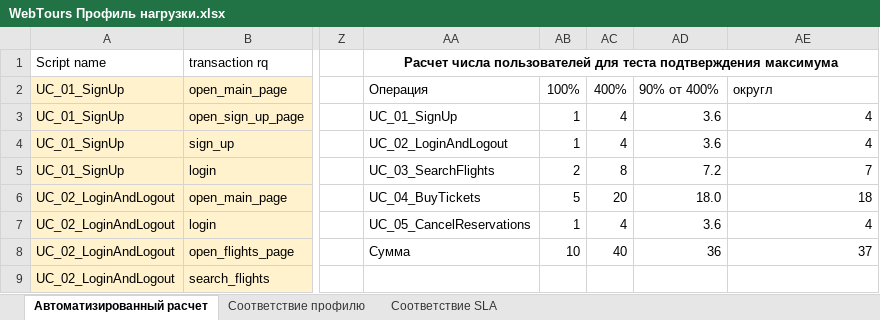
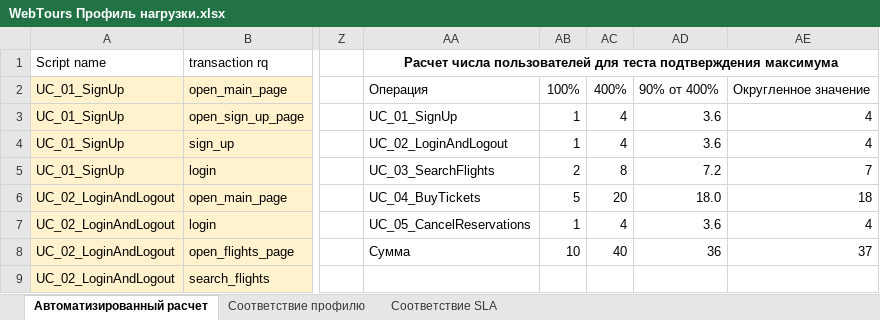
Before and after one commit to IrinaTokareva/LoadRunnerCourseTask, an Excel workbook: Документация/WebTours Профиль нагрузки.xlsx, sheet Автоматизированный расчет, drawn as a sheet; only a part is shown, gaps mark what is left out; values as stored, in another font and other column widths than the file's, no borders; the diff names each change by its address in the sheet, - before the commit and + after, or states it on an @@ line.

```diff
--- a/Документация/WebTours Профиль нагрузки.xlsx (sheet Автоматизированный расчет)
+++ b/Документация/WebTours Профиль нагрузки.xlsx (sheet Автоматизированный расчет)
-AE2: округл
+AE2: Округленное значение
```
Also changed, not shown: 1 other file.
